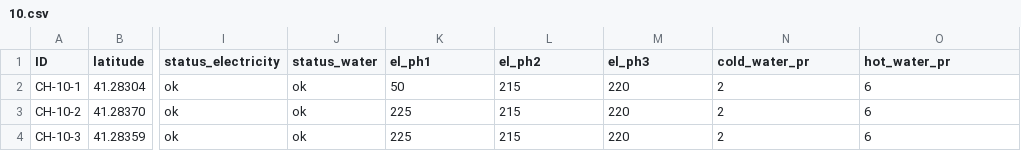
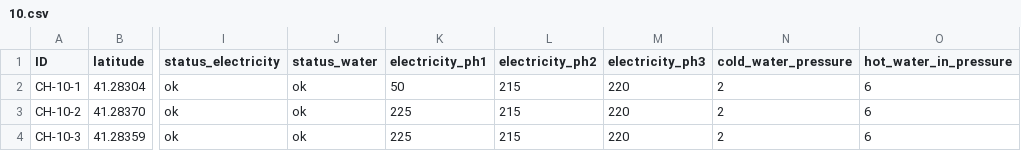
Before and after one commit to a-afanasyev/leaflet, a CSV file: data/10.csv, drawn as a sheet; only a part is shown, gaps mark what is left out; the diff names each change by its address in the sheet, - before the commit and + after, or states it on an @@ line.

```diff
--- a/data/10.csv
+++ b/data/10.csv
-K1: el_ph1
+K1: electricity_ph1
-L1: el_ph2
+L1: electricity_ph2
-M1: el_ph3
+M1: electricity_ph3
-N1: cold_water_pr
+N1: cold_water_pressure
-O1: hot_water_pr
+O1: hot_water_in_pressure
```
Also changed, not shown: 7 other files.
